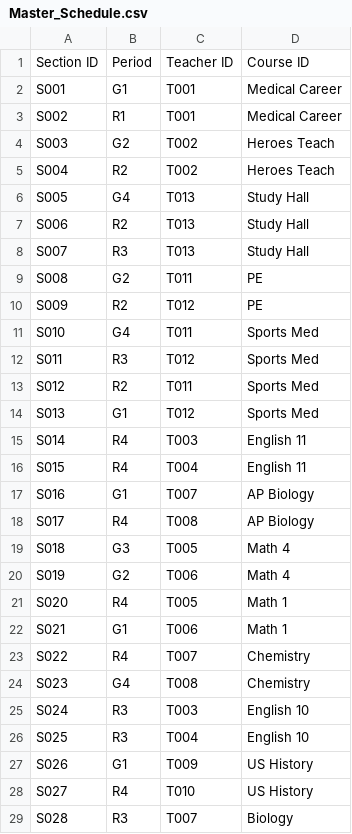
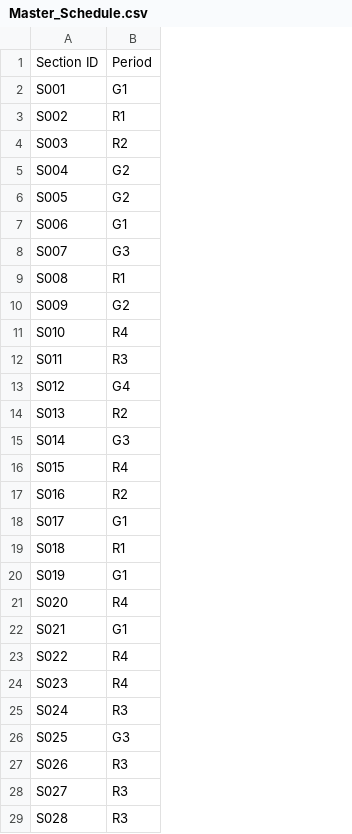
Before and after one commit to brettenf-UW/Optimo-MVP, a CSV file: output/Master_Schedule.csv, drawn as a sheet; only a part is shown; removed rows and columns are numbered as before the commit, all else as after; the diff covers the shown part only; the diff names each change by its address in the sheet, - before the commit and + after, or states it on an @@ line.

```diff
--- a/output/Master_Schedule.csv
+++ b/output/Master_Schedule.csv
-column C, rows 1-29: Teacher ID | T001 | T001 | T002 | T002 | T013 | T013 | T013 | T011 | T012 | T011 | T012 | T011 | T012 | T003 | T004 | T007 | T008 | T005 | T006 | T005 | T006 | T007 | T008 | T003 | T004 | T009 | T010 | T007
-column D, rows 1-29: Course ID | Medical Career | Medical Career | Heroes Teach | Heroes Teach | Study Hall | Study Hall | Study Hall | PE | PE | Sports Med | Sports Med | Sports Med | Sports Med | English 11 | English 11 | AP Biology | AP Biology | Math 4 | Math 4 | Math 1 | Math 1 | Chemistry | Chemistry | English 10 | English 10 | US History | US History | Biology
-B4: G2
+B4: R2
-B5: R2
+B5: G2
-B6: G4
+B6: G2
-B7: R2
+B7: G1
-B8: R3
+B8: G3
-B9: G2
+B9: R1
-B10: R2
+B10: G2
-B11: G4
+B11: R4
-B13: R2
+B13: G4
-B14: G1
+B14: R2
-B15: R4
+B15: G3
-B17: G1
+B17: R2
-B18: R4
+B18: G1
-B19: G3
+B19: R1
-B20: G2
+B20: G1
-B24: G4
+B24: R4
-B26: R3
+B26: G3
-B27: G1
+B27: R3
-B28: R4
+B28: R3
```
Also changed, not shown: 1 added row and 14 edited cells elsewhere in this file, input/Sections_Information.csv, input/Student_Info.csv, 19 other files.
